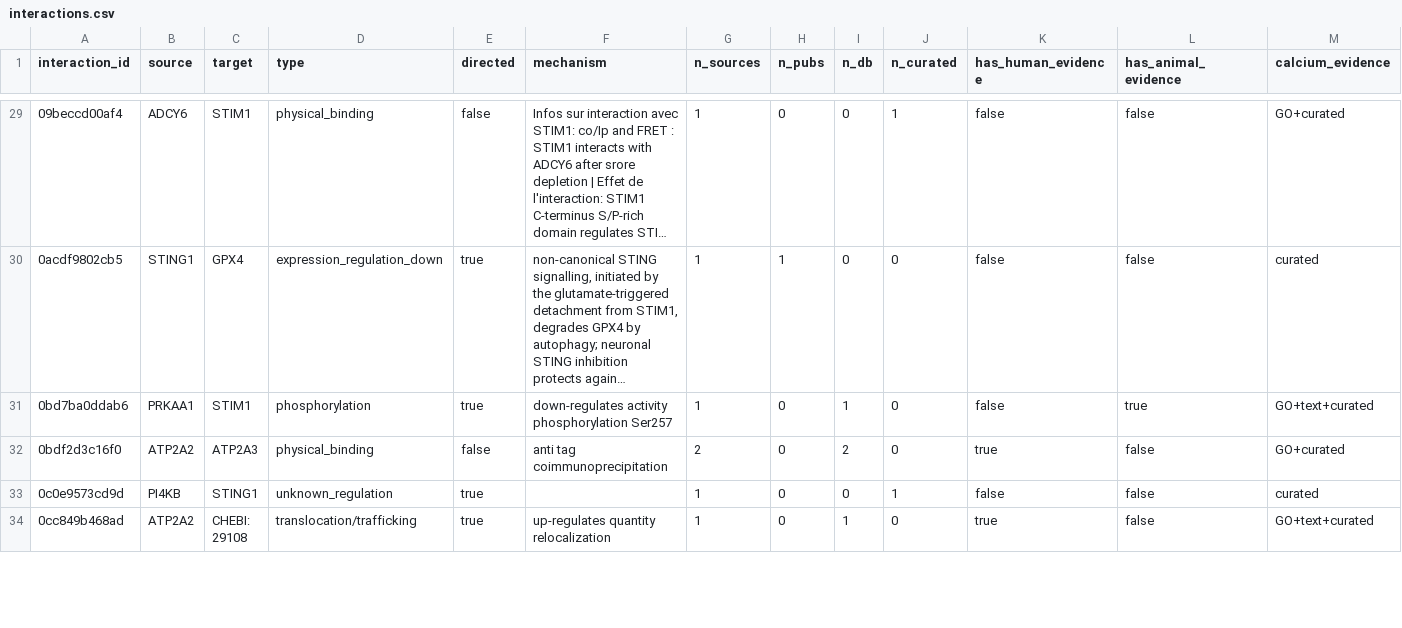
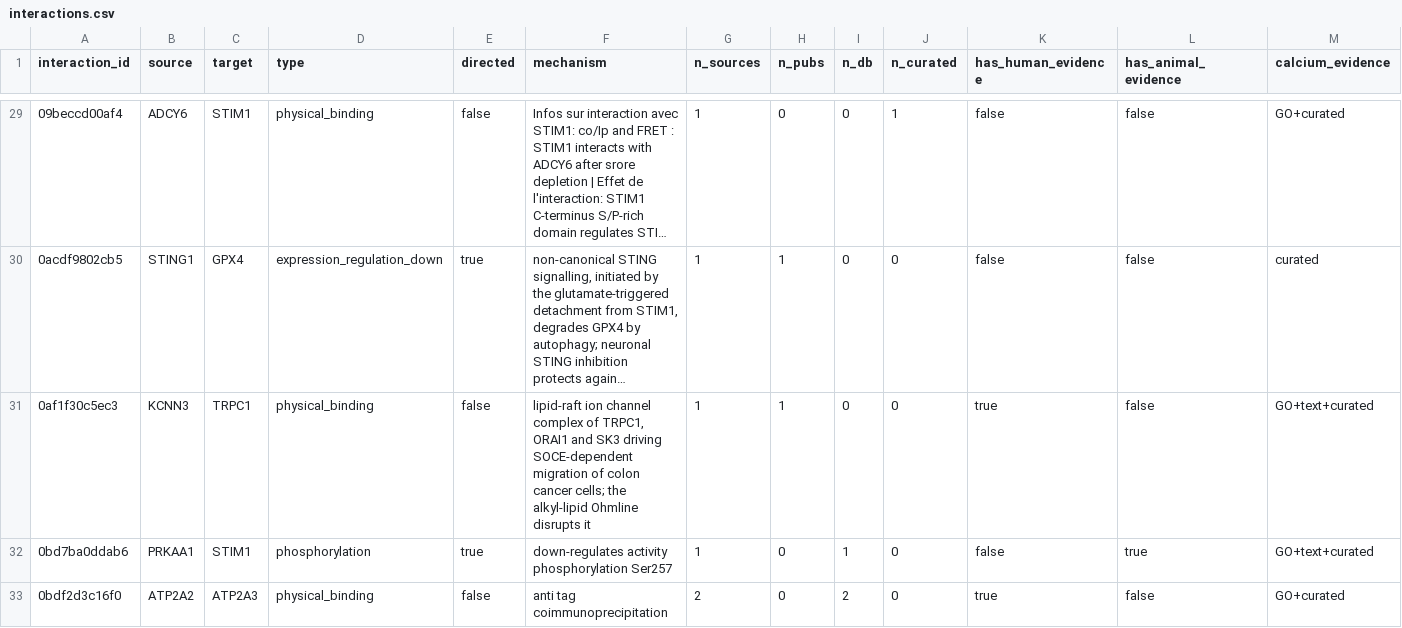
Before and after one commit to Nurtal/IDT_ca_map, a CSV file: data/interactions.csv, drawn as a sheet; only a part is shown, gaps mark what is left out; the shorter side is filled out with more unchanged rows; long unchanged cells end in …; rows hold the shown columns only; the diff covers the shown part only; the diff names each change by its address in the sheet, - before the commit and + after, or states it on an @@ line.

```diff
--- a/data/interactions.csv
+++ b/data/interactions.csv
+row 31: 0af1f30c5ec3 | KCNN3 | TRPC1 | physical_binding | false | lipid-raft ion channel complex of TRPC1, ORAI1 and SK3 driving SOCE-dependent migration of colon cancer cells; the alkyl-lipid Ohmline disrupts it | 1 | 1 | 0 | 0 | true | false | GO+text+curated
```
Also changed, not shown: 8 added rows and 9 edited cells elsewhere in this file, data/evidence.csv, 5 other files.
